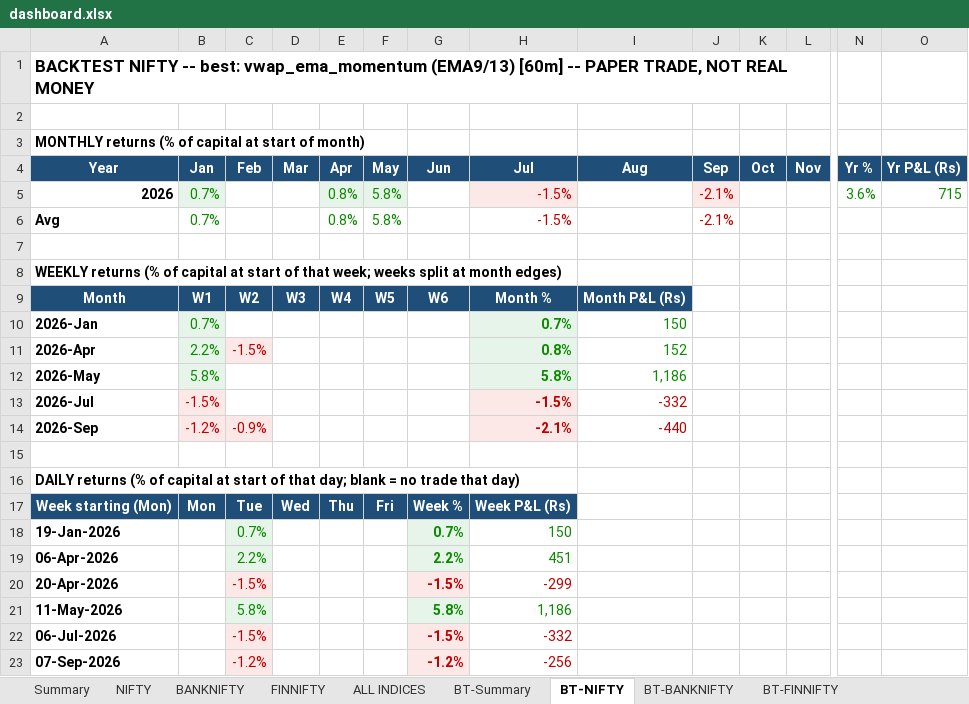
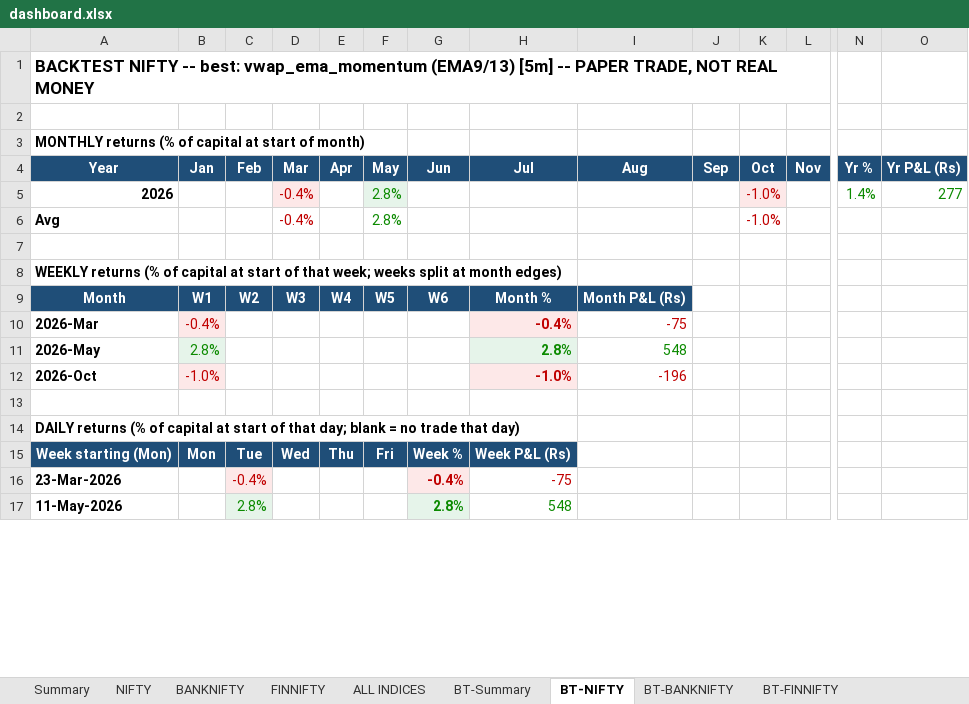
Before and after one commit to pythonby/Index-Paper-Trade, an Excel workbook: reports/dashboard.xlsx, sheet BT-NIFTY, drawn as a sheet; only a part is shown, gaps mark what is left out; values as stored, in another font and other column widths than the file's, no borders; removed rows and columns are numbered as before the commit, all else as after; rows hold the shown columns only; the diff covers the shown part only; the diff names each change by its address in the sheet, - before the commit and + after, or states it on an @@ line.

```diff
--- a/reports/dashboard.xlsx (sheet BT-NIFTY)
+++ b/reports/dashboard.xlsx (sheet BT-NIFTY)
-A1 (Year): …vwap_ema_momentum (EMA9/13) [60m] -- PAPER…
+A1 (Year): …vwap_ema_momentum (EMA9/13) [5m] -- PAPER…
-B5:B6 (Jan): 0.7%
+B5:B6 (Jan): (empty)
-B5 fill: #E6F4EA
+B5 fill: none
-D5:D6 (Mar): (empty)
+D5:D6 (Mar): -0.4%
-D5 fill: none
+D5 fill: #FDE8E8
-E5:E6 (Apr): 0.8%
+E5:E6 (Apr): (empty)
-E5 fill: #E6F4EA
+E5 fill: none
-F5:F6 (May): 5.8%
+F5:F6 (May): 2.8%
-H5:H6 (Jul): -1.5%
+H5:H6 (Jul): (empty)
-H5 fill: #FDE8E8
+H5 fill: none
-J5:J6 (Sep): -2.1%
+J5:J6 (Sep): (empty)
-J5 fill: #FDE8E8
+J5 fill: none
-K5:K6 (Oct): (empty)
+K5:K6 (Oct): -1.0%
-K5 fill: none
+K5 fill: #FDE8E8
-N5 (Yr %): 3.6%
+N5 (Yr %): 1.4%
-O5 (Yr P&L (Rs)): 715
+O5 (Yr P&L (Rs)): 277
-row 10: 2026-Jan | 0.7% |  |  |  |  |  | 0.7% | 150
-row 11: 2026-Apr | 2.2% | -1.5% |  |  |  |  | 0.8% | 152
+row 10: 2026-Mar | -0.4% |  |  |  |  |  | -0.4% | -75
-B11 (Jan): 5.8%
+B11 (Jan): 2.8%
-H11 (Jul): 5.8%
+H11 (Jul): 2.8%
-I11 (Aug): 1,186
+I11 (Aug): 548
-row 13: 2026-Jul | -1.5% |  |  |  |  |  | -1.5% | -332
-row 14: 2026-Sep | -1.2% | -0.9% |  |  |  |  | -2.1% | -440
+row 12: 2026-Oct | -1.0% |  |  |  |  |  | -1.0% | -196
-row 18: 19-Jan-2026 |  | 0.7% |  |  |  | 0.7% | 150
-row 19: 06-Apr-2026 |  | 2.2% |  |  |  | 2.2% | 451
-row 20: 20-Apr-2026 |  | -1.5% |  |  |  | -1.5% | -299
+row 16: 23-Mar-2026 |  | -0.4% |  |  |  | -0.4% | -75
-C17 (Feb): 5.8%
+C17 (Feb): 2.8%
-G17 (Jun): 5.8%
+G17 (Jun): 2.8%
-H17 (Jul): 1,186
+H17 (Jul): 548
-row 22: 06-Jul-2026 |  | -1.5% |  |  |  | -1.5% | -332
-row 23: 07-Sep-2026 |  | -1.2% |  |  |  | -1.2% | -256
```
Also changed, not shown: 1 added row, 1 removed row and 24 edited cells elsewhere in this sheet, sheet BT-ALL INDICES, sheet BT-FINNIFTY, sheet BT-BANKNIFTY, sheet BT-Summary, reports/latest_backtest_dashboard.xlsx, reports/latest_backtest_summary.xlsx, 2 other files.
